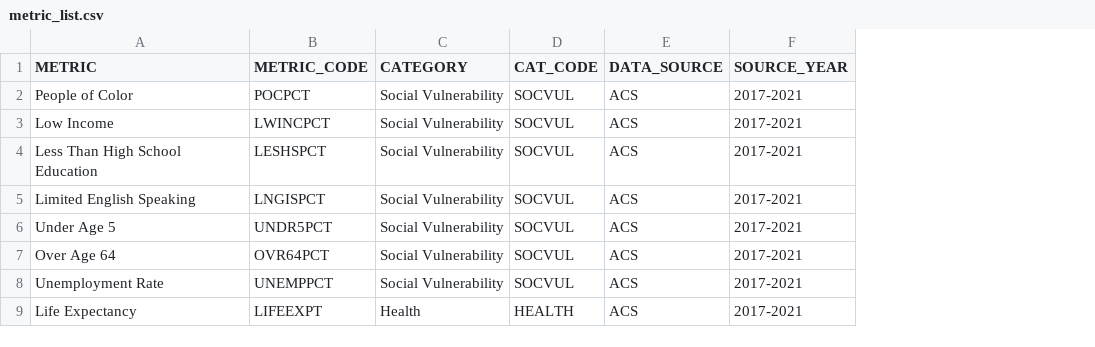
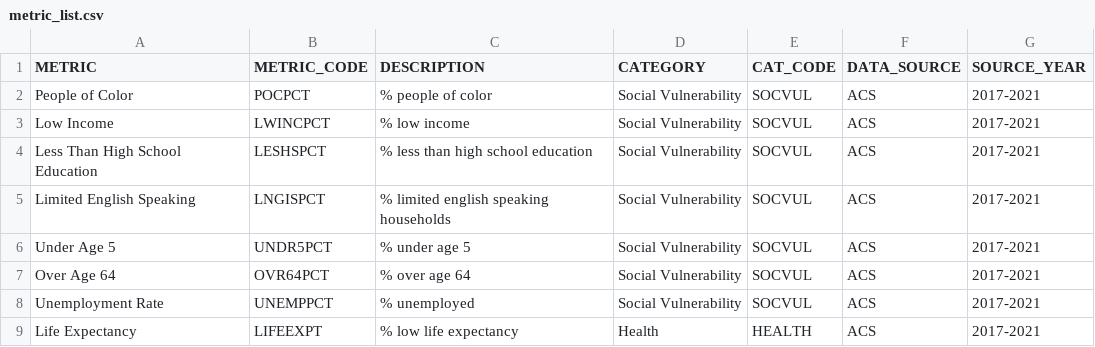
Before and after one commit to msorlien/EJmap, a CSV file: data-raw/metric_list.csv, drawn as a sheet; only a part is shown; the diff names each change by its address in the sheet, - before the commit and + after, or states it on an @@ line.

```diff
--- a/data-raw/metric_list.csv
+++ b/data-raw/metric_list.csv
+column C (DESCRIPTION), rows 2-9: % people of color | % low income | % less than high school education | % limited english speaking households | % under age 5 | % over age 64 | % unemployed | % low life expectancy
```
Also changed, not shown: 17 other files.
